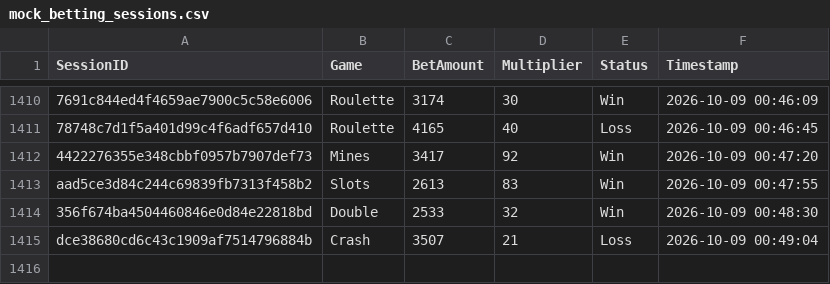
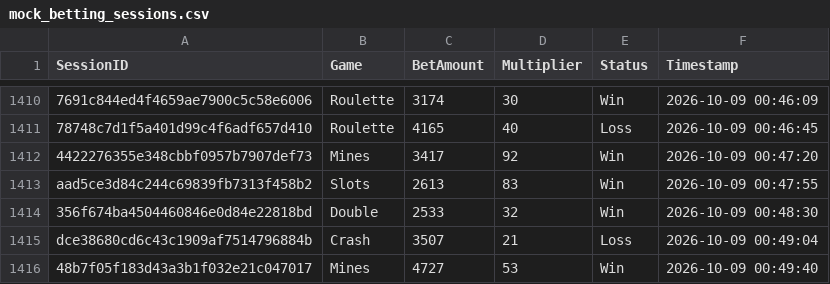
Before and after one commit to brunnojob/bet-admin-dashboard, a CSV file: mock_betting_sessions.csv, drawn as a sheet; only a part is shown, gaps mark what is left out; the diff names each change by its address in the sheet, - before the commit and + after, or states it on an @@ line.

Commit message:
﻿test(data): add mock betting session 48b7f05f183d43a3b1f032e21c047017
Add a simulated session for dashboard analytics testing.

Co-authored-by: notalkonlyxtc <335617621+notalkonlyxtc@users.noreply.github.com>

```diff
--- a/mock_betting_sessions.csv
+++ b/mock_betting_sessions.csv
+row 1416: 48b7f05f183d43a3b1f032e21c047017 | Mines | 4727 | 53 | Win | 2026-10-09 00:49:40
```
